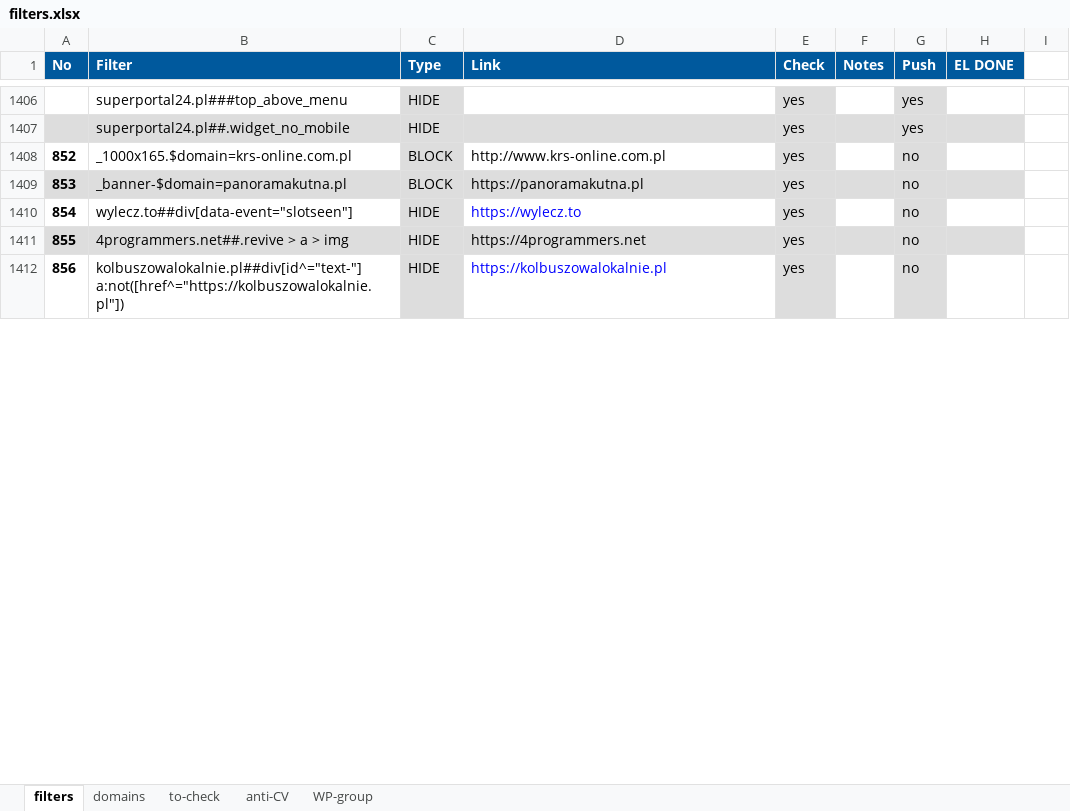
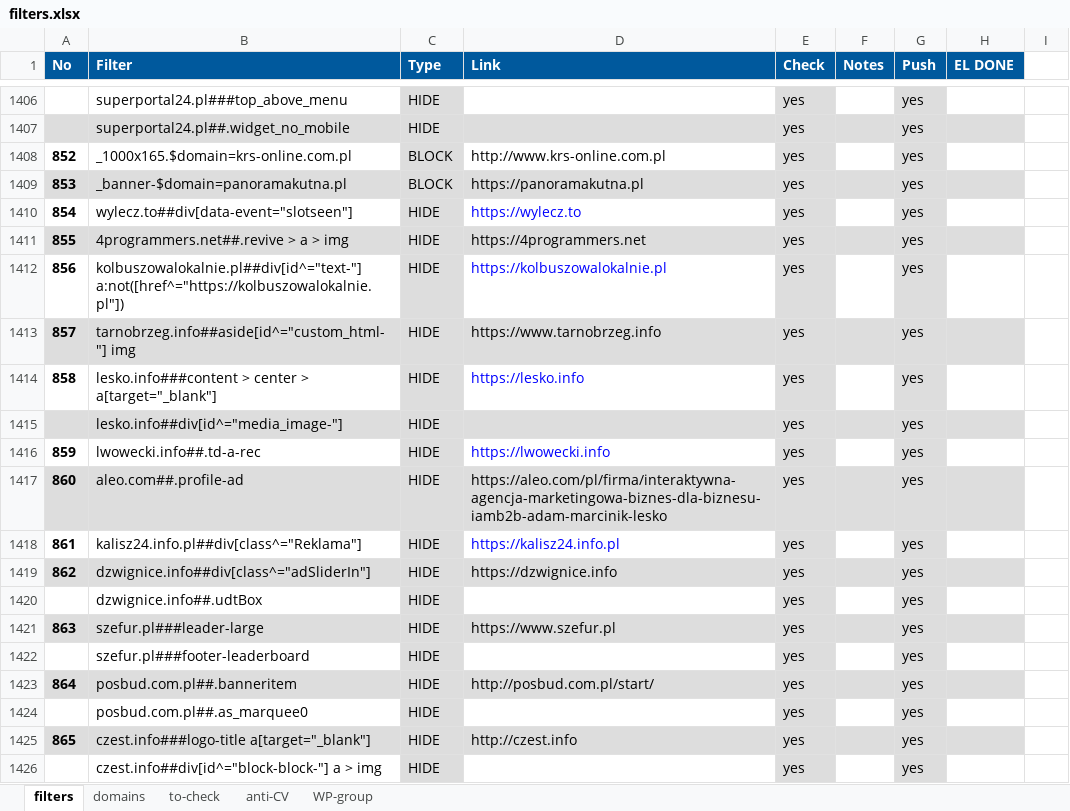
Before and after one commit to adblock-filters/filter-scripts, an Excel workbook: pull-requests/filters.xlsx, sheet filters, drawn as a sheet; only a part is shown, gaps mark what is left out; values as stored, in another font and other column widths than the file's, no borders; conditional formats and table styles not drawn; the diff covers the shown part only; the diff names each change by its address in the sheet, - before the commit and + after, or states it on an @@ line.

```diff
--- a/pull-requests/filters.xlsx (sheet filters)
+++ b/pull-requests/filters.xlsx (sheet filters)
-G1408:G1412 (Push): no
+G1408:G1412 (Push): yes
+row 1413: 857 | tarnobrzeg.info##aside[id^="custom_html-"] img | HIDE | https://www.tarnobrzeg.info | yes |  | yes
+row 1414: 858 | lesko.info###content > center > a[target="_blank"] | HIDE | https://lesko.info | yes |  | yes
+row 1415:  | lesko.info##div[id^="media_image-"] | HIDE |  | yes |  | yes
+row 1416: 859 | lwowecki.info##.td-a-rec | HIDE | https://lwowecki.info | yes |  | yes
+row 1417: 860 | aleo.com##.profile-ad | HIDE | https://aleo.com/pl/firma/interaktywna-agencja-marketingowa-biznes-dla-biznesu-iamb2b-adam-marcinik-lesko | yes |  | yes
+row 1418: 861 | kalisz24.info.pl##div[class^="Reklama"] | HIDE | https://kalisz24.info.pl | yes |  | yes
+row 1419: 862 | dzwignice.info##div[class^="adSliderIn"] | HIDE | https://dzwignice.info | yes |  | yes
+row 1420:  | dzwignice.info##.udtBox | HIDE |  | yes |  | yes
+row 1421: 863 | szefur.pl###leader-large | HIDE | https://www.szefur.pl | yes |  | yes
+row 1422:  | szefur.pl###footer-leaderboard | HIDE |  | yes |  | yes
+row 1423: 864 | posbud.com.pl##.banneritem | HIDE | http://posbud.com.pl/start/ | yes |  | yes
+row 1424:  | posbud.com.pl##.as_marquee0 | HIDE |  | yes |  | yes
+row 1425: 865 | czest.info###logo-title a[target="_blank"] | HIDE | http://czest.info | yes |  | yes
+row 1426:  | czest.info##div[id^="block-block-"] a > img | HIDE |  | yes |  | yes
```
Also changed, not shown: 57 added rows, 12 removed rows, 4 edited cells, cell formats and row numbers in column A elsewhere in this sheet, sheet to-check, 3 other files.
